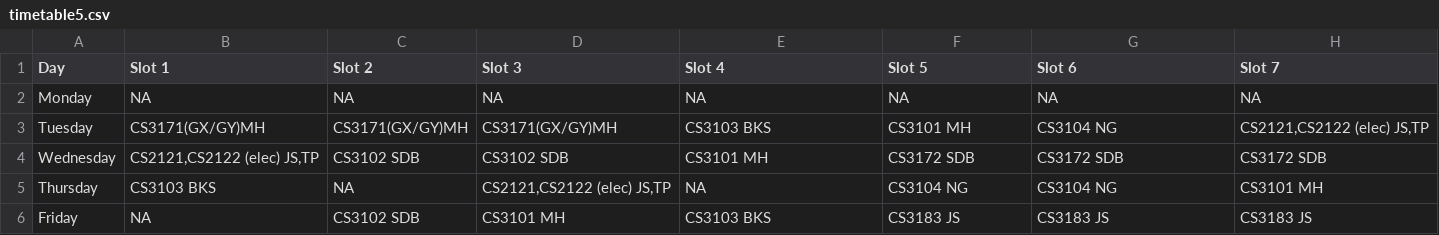
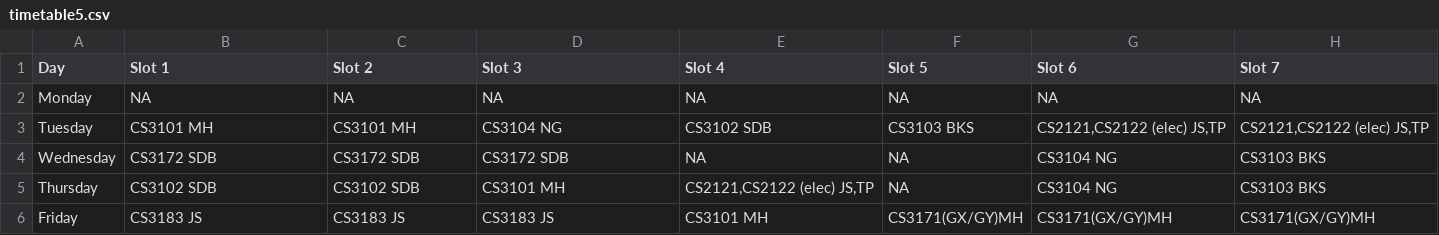
Before and after one commit to Suchana4Hazra/Timetable-Generator, a CSV file: timetable5.csv, drawn as a sheet.

```diff
--- a/timetable5.csv
+++ b/timetable5.csv
@@ -2,5 +2,5 @@ Day,Slot 1,Slot 2,Slot 3,Slot 4,Slot 5,Slot 6,Slot 7
 Monday,NA,NA,NA,NA,NA,NA,NA
-Tuesday,"CS3171(GX/GY)MH","CS3171(GX/GY)MH","CS3171(GX/GY)MH","CS3103 BKS","CS3101 MH","CS3104 NG","CS2121,CS2122 (elec) JS,TP"
-Wednesday,"CS2121,CS2122 (elec) JS,TP","CS3102 SDB","CS3102 SDB","CS3101 MH","CS3172 SDB","CS3172 SDB","CS3172 SDB"
-Thursday,"CS3103 BKS",NA,"CS2121,CS2122 (elec) JS,TP",NA,"CS3104 NG","CS3104 NG","CS3101 MH"
-Friday,NA,"CS3102 SDB","CS3101 MH","CS3103 BKS","CS3183 JS","CS3183 JS","CS3183 JS"
+Tuesday,"CS3101 MH","CS3101 MH","CS3104 NG","CS3102 SDB","CS3103 BKS","CS2121,CS2122 (elec) JS,TP","CS2121,CS2122 (elec) JS,TP"
+Wednesday,"CS3172 SDB","CS3172 SDB","CS3172 SDB",NA,NA,"CS3104 NG","CS3103 BKS"
+Thursday,"CS3102 SDB","CS3102 SDB","CS3101 MH","CS2121,CS2122 (elec) JS,TP",NA,"CS3104 NG","CS3103 BKS"
+Friday,"CS3183 JS","CS3183 JS","CS3183 JS","CS3101 MH","CS3171(GX/GY)MH","CS3171(GX/GY)MH","CS3171(GX/GY)MH"
```
Also changed, not shown: timeTable3.csv, timetable7.csv, 2 other files.
